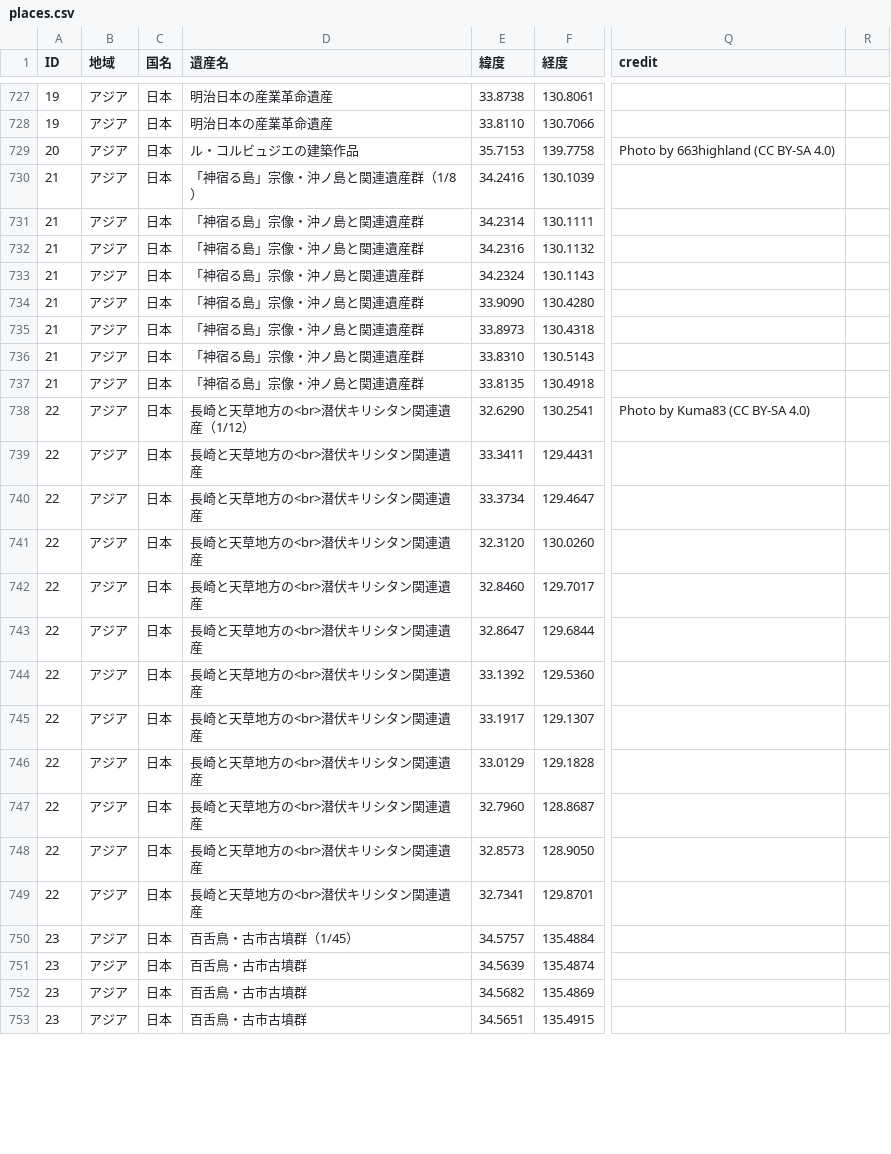
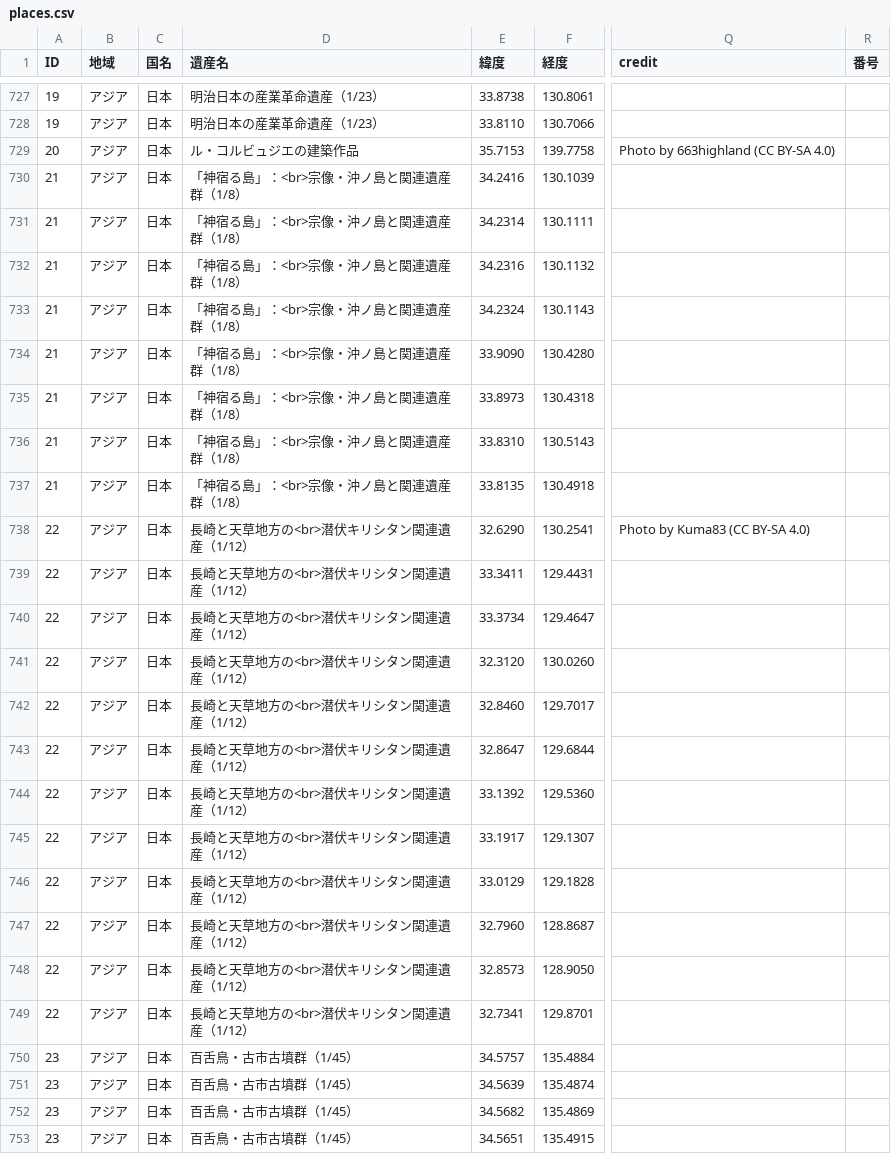
Before and after one commit to hyukis1867/World-Heritage-map, a CSV file: places.csv, drawn as a sheet; only a part is shown, gaps mark what is left out; the diff covers the shown part only; the diff names each change by its address in the sheet, - before the commit and + after, or states it on an @@ line.

```diff
--- a/places.csv
+++ b/places.csv
-R1: (empty)
+R1: 番号
-D727:D728 (遺産名): 明治日本の産業革命遺産
+D727:D728 (遺産名): 明治日本の産業革命遺産（1/23）
-D730 (遺産名): 「神宿る島」宗像・沖ノ島と関連遺産群（1/8）
+D730 (遺産名): 「神宿る島」：<br>宗像・沖ノ島と関連遺産群（1/8）
-D731:D737 (遺産名): 「神宿る島」宗像・沖ノ島と関連遺産群
+D731:D737 (遺産名): 「神宿る島」：<br>宗像・沖ノ島と関連遺産群（1/8）
-D739:D749 (遺産名): 長崎と天草地方の<br>潜伏キリシタン関連遺産
+D739:D749 (遺産名): 長崎と天草地方の<br>潜伏キリシタン関連遺産（1/12）
-D751:D753 (遺産名): 百舌鳥・古市古墳群
+D751:D753 (遺産名): 百舌鳥・古市古墳群（1/45）
```
Also changed, not shown: 122 edited cells elsewhere in this file.
